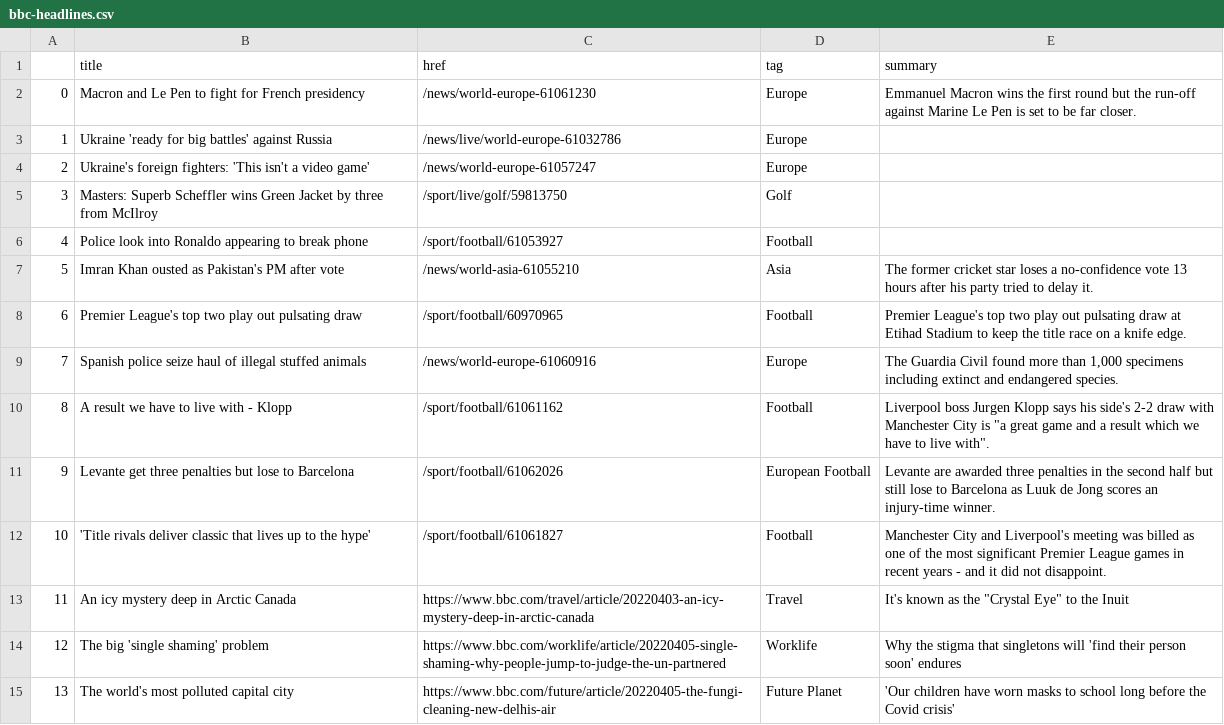
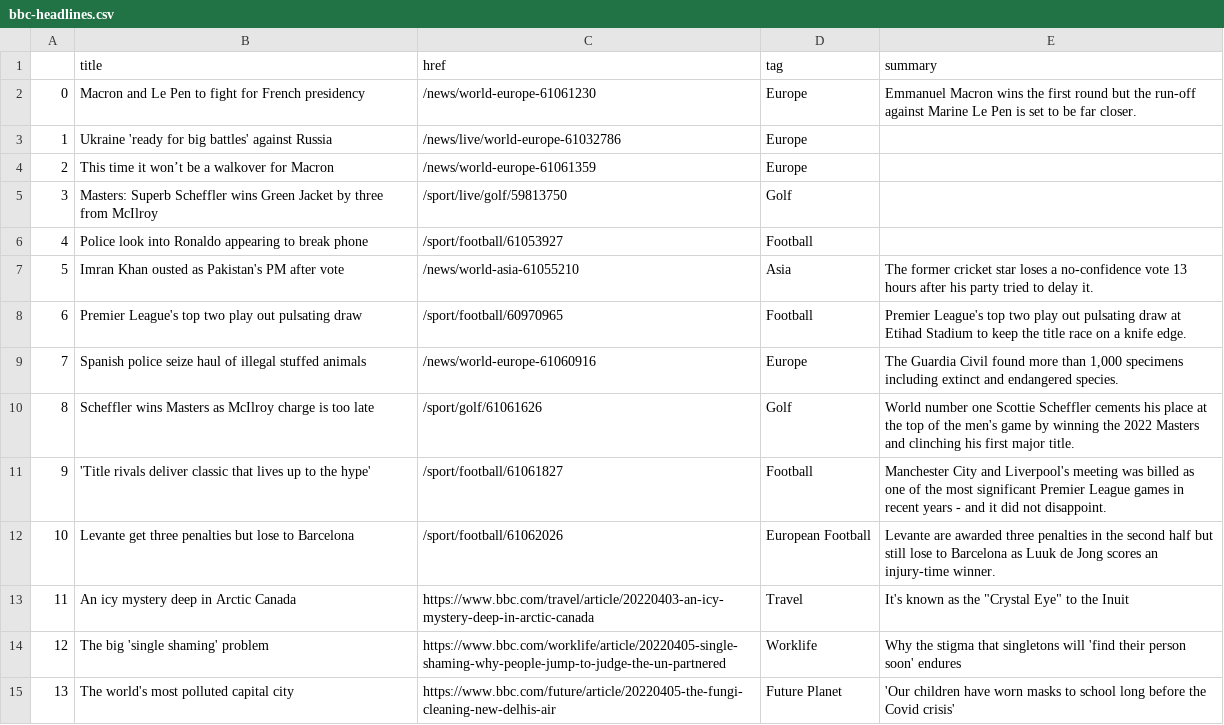
Before and after one commit to tunabellybella/Scraper, a CSV file: bbc-headlines.csv, drawn as a sheet; only a part is shown.

```diff
--- a/bbc-headlines.csv
+++ b/bbc-headlines.csv
@@ -3,3 +3,3 @@
 1,Ukraine 'ready for big battles' against Russia,/news/live/world-europe-61032786,Europe,
-2,Ukraine's foreign fighters: 'This isn't a video game',/news/world-europe-61057247,Europe,
+2,This time it won’t be a walkover for Macron,/news/world-europe-61061359,Europe,
 3,Masters: Superb Scheffler wins Green Jacket by three from McIlroy,/sport/live/golf/59813750,Golf,
@@ -9,5 +9,5 @@
 7,Spanish police seize haul of illegal stuffed animals,/news/world-europe-61060916,Europe,"The Guardia Civil found more than 1,000 specimens including extinct and endangered species."
-8,A result we have to live with - Klopp,/sport/football/61061162,Football,"Liverpool boss Jurgen Klopp says his side's 2-2 draw with Manchester City is ""a great game and a result which we have to live with""."
-9,Levante get three penalties but lose to Barcelona,/sport/football/61062026,European Football,Levante are awarded three penalties in the second half but still lose to Barcelona as Luuk de Jong scores an injury-time winner.
-10,'Title rivals deliver classic that lives up to the hype',/sport/football/61061827,Football,Manchester City and Liverpool's meeting was billed as one of the most significant Premier League games in recent years - and it did not disappoint.
+8,Scheffler wins Masters as McIlroy charge is too late,/sport/golf/61061626,Golf,World number one Scottie Scheffler cements his place at the top of the men's game by winning the 2022 Masters and clinching his first major title.
+9,'Title rivals deliver classic that lives up to the hype',/sport/football/61061827,Football,Manchester City and Liverpool's meeting was billed as one of the most significant Premier League games in recent years - and it did not disappoint.
+10,Levante get three penalties but lose to Barcelona,/sport/football/61062026,European Football,Levante are awarded three penalties in the second half but still lose to Barcelona as Luuk de Jong scores an injury-time winner.
 11,An icy mystery deep in Arctic Canada,https://www.bbc.com/travel/article/20220403-an-icy-mystery-deep-in-arctic-canada,Travel,"It's known as the ""Crystal Eye"" to the Inuit"
```
